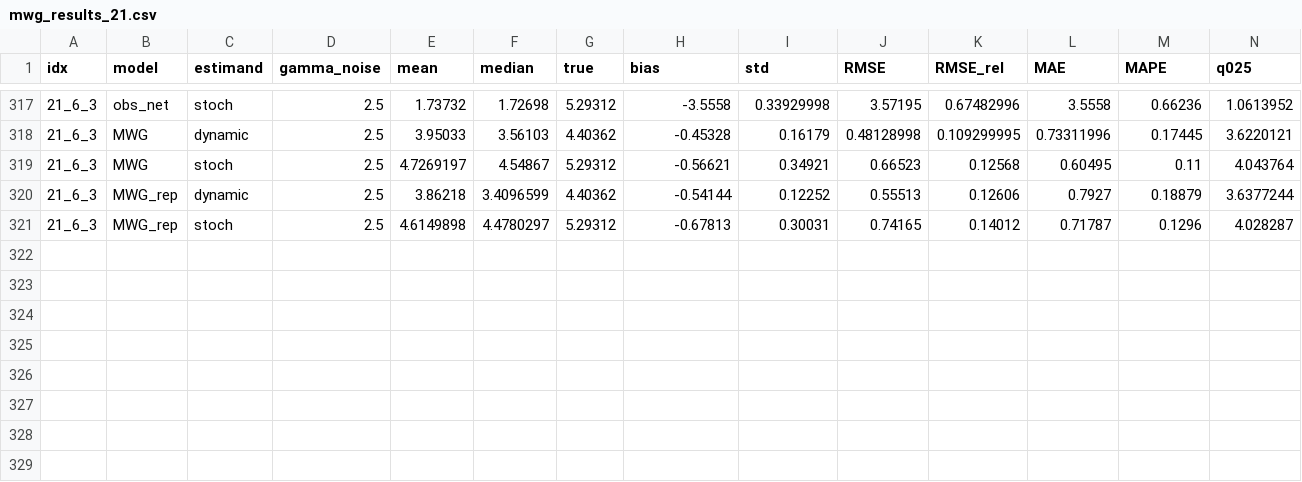
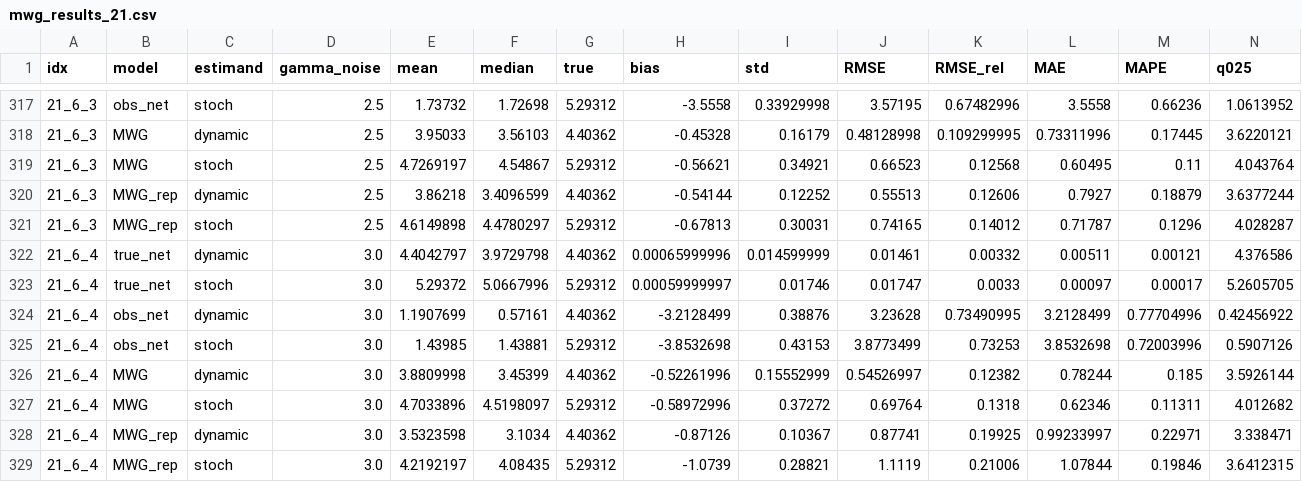
Before and after one commit to barwein/BayesProxyNets, a CSV file: Simulations/results/car/mwg_results_21.csv, drawn as a sheet; only a part is shown, gaps mark what is left out; rows hold the shown columns only; the diff names each change by its address in the sheet, - before the commit and + after, or states it on an @@ line.

```diff
--- a/Simulations/results/car/mwg_results_21.csv
+++ b/Simulations/results/car/mwg_results_21.csv
+row 322: 21_6_4 | true_net | dynamic | 3.0 | 4.4042797 | 3.9729798 | 4.40362 | 0.00065999996 | 0.014599999 | 0.01461 | 0.00332 | 0.00511 | 0.00121 | 4.376586
+row 323: 21_6_4 | true_net | stoch | 3.0 | 5.29372 | 5.0667996 | 5.29312 | 0.00059999997 | 0.01746 | 0.01747 | 0.0033 | 0.00097 | 0.00017 | 5.2605705
+row 324: 21_6_4 | obs_net | dynamic | 3.0 | 1.1907699 | 0.57161 | 4.40362 | -3.2128499 | 0.38876 | 3.23628 | 0.73490995 | 3.2128499 | 0.77704996 | 0.42456922
+row 325: 21_6_4 | obs_net | stoch | 3.0 | 1.43985 | 1.43881 | 5.29312 | -3.8532698 | 0.43153 | 3.8773499 | 0.73253 | 3.8532698 | 0.72003996 | 0.5907126
+row 326: 21_6_4 | MWG | dynamic | 3.0 | 3.8809998 | 3.45399 | 4.40362 | -0.52261996 | 0.15552999 | 0.54526997 | 0.12382 | 0.78244 | 0.185 | 3.5926144
+row 327: 21_6_4 | MWG | stoch | 3.0 | 4.7033896 | 4.5198097 | 5.29312 | -0.58972996 | 0.37272 | 0.69764 | 0.1318 | 0.62346 | 0.11311 | 4.012682
+row 328: 21_6_4 | MWG_rep | dynamic | 3.0 | 3.5323598 | 3.1034 | 4.40362 | -0.87126 | 0.10367 | 0.87741 | 0.19925 | 0.99233997 | 0.22971 | 3.338471
+row 329: 21_6_4 | MWG_rep | stoch | 3.0 | 4.2192197 | 4.08435 | 5.29312 | -1.0739 | 0.28821 | 1.1119 | 0.21006 | 1.07844 | 0.19846 | 3.6412315
```
Also changed, not shown: Simulations/results/car/mwg_results_16.csv, Simulations/results/car/mwg_results_2.csv, 27 other files.
